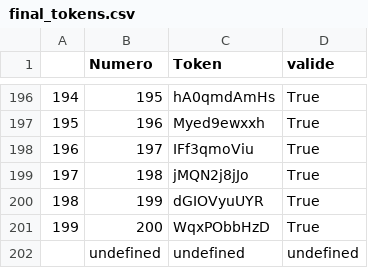
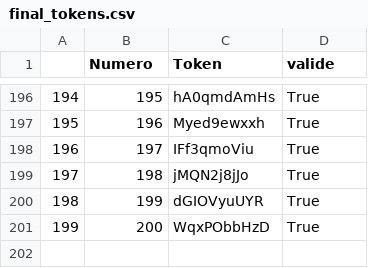
Before and after one commit to Abdoul93230/rendBack, a CSV file: final_tokens.csv, drawn as a sheet; only a part is shown, gaps mark what is left out.

Commit message:
updated

```diff
--- a/final_tokens.csv
+++ b/final_tokens.csv
@@ -201,2 +201 @@
 199,200,WqxPObbHzD,True
-,undefined,undefined,undefined
```
